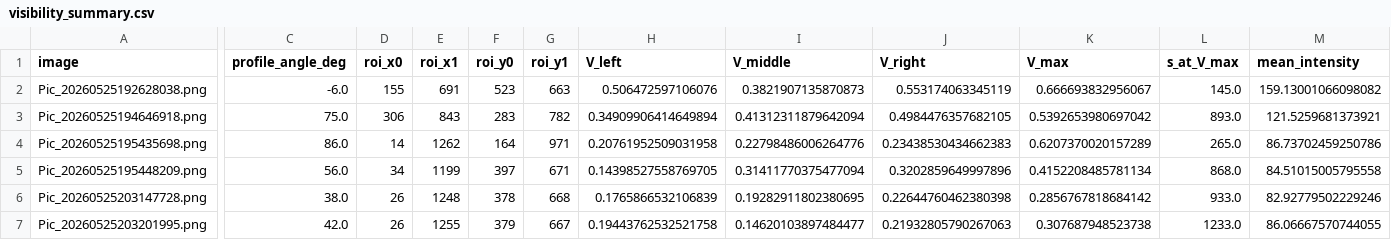
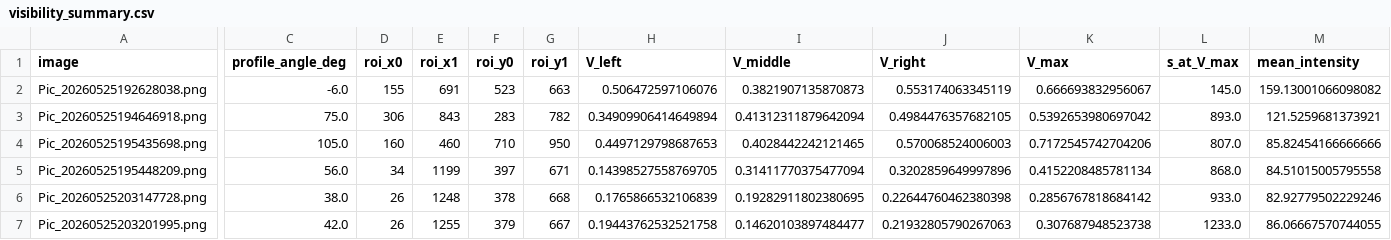
Before and after one commit to Dashu-Li/USTC-Physics-Experiments, a CSV file: 物理学专业基础实验/部分相干光源的空间相干性测量与分析/processed/visibility_summary.csv, drawn as a sheet; only a part is shown, gaps mark what is left out; the diff covers the shown part only; the diff names each change by its address in the sheet, - before the commit and + after, or states it on an @@ line.

```diff
--- a/物理学专业基础实验/部分相干光源的空间相干性测量与分析/processed/visibility_summary.csv
+++ b/物理学专业基础实验/部分相干光源的空间相干性测量与分析/processed/visibility_summary.csv
-C4 (profile_angle_deg): 86.0
+C4 (profile_angle_deg): 105.0
-D4 (roi_x0): 14
+D4 (roi_x0): 160
-E4 (roi_x1): 1262
+E4 (roi_x1): 460
-F4 (roi_y0): 164
+F4 (roi_y0): 710
-G4 (roi_y1): 971
+G4 (roi_y1): 950
-H4 (V_left): 0.20761952509031958
+H4 (V_left): 0.4497129798687653
-I4 (V_middle): 0.22798486006264776
+I4 (V_middle): 0.4028442242121465
-J4 (V_right): 0.23438530434662383
+J4 (V_right): 0.570068524006003
-K4 (V_max): 0.6207370020157289
+K4 (V_max): 0.7172545742704206
-L4 (s_at_V_max): 265.0
+L4 (s_at_V_max): 807.0
-M4 (mean_intensity): 86.73702459250786
+M4 (mean_intensity): 85.82454166666666
```
Also changed, not shown: 1 edited cell elsewhere in this file, 物理学专业基础实验/部分相干光源的空间相干性测量与分析/processed/visibility_profiles.csv, 8 other files.
